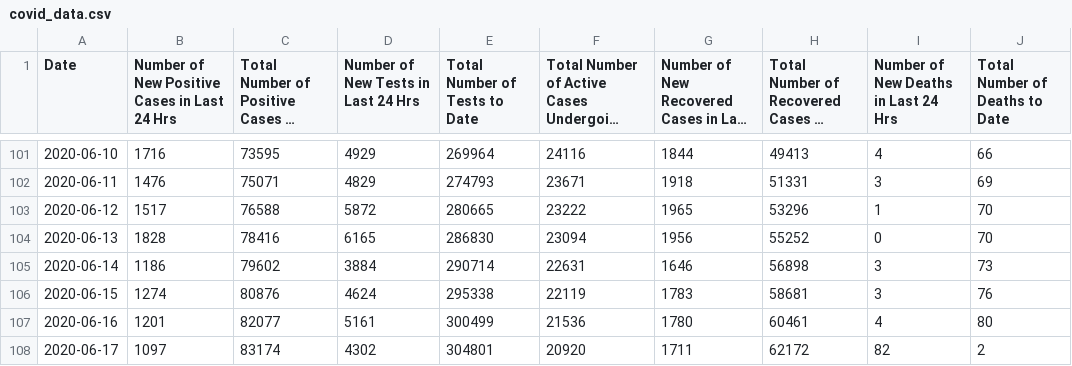
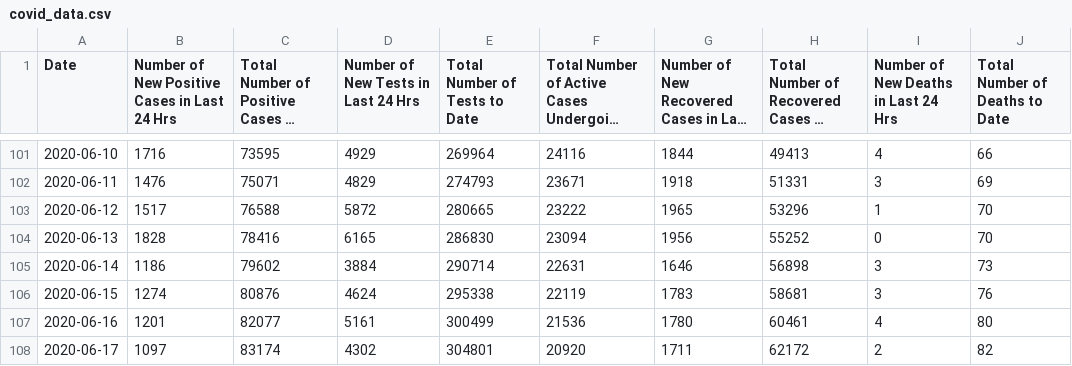
Before and after one commit to A1337CBS/covid19MLPredictor, a CSV file: data/covid_data.csv, drawn as a sheet; only a part is shown, gaps mark what is left out; long unchanged cells end in …; the diff names each change by its address in the sheet, - before the commit and + after, or states it on an @@ line.

Commit message:
daily updates

```diff
--- a/data/covid_data.csv
+++ b/data/covid_data.csv
-I108: 82
+I108: 2
-J108 (Total Number of Deaths to Date): 2
+J108 (Total Number of Deaths to Date): 82
```
